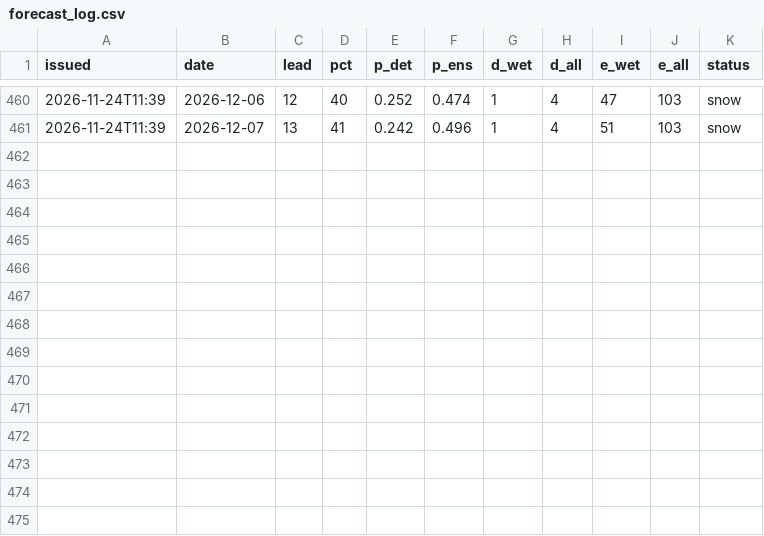
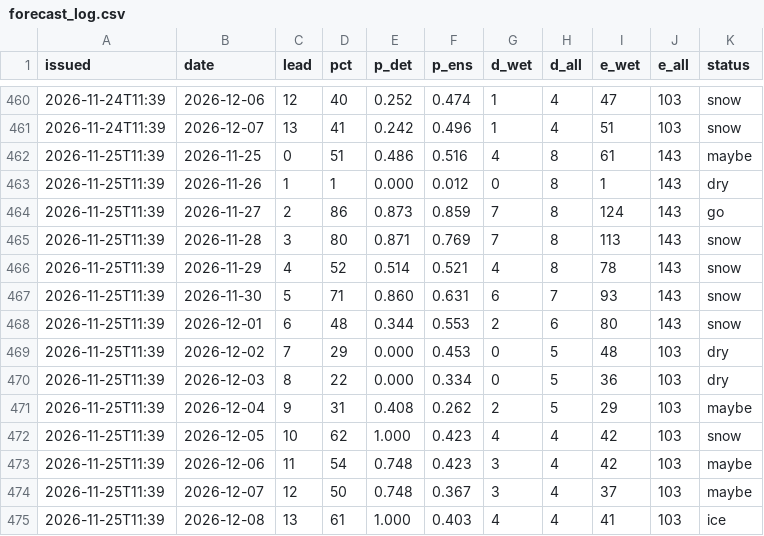
Before and after one commit to kilfaaa/drift, a CSV file: data/forecast_log.csv, drawn as a sheet; only a part is shown, gaps mark what is left out.

```diff
--- a/data/forecast_log.csv
+++ b/data/forecast_log.csv
@@ -461 +461,15 @@ issued,date,lead,pct,p_det,p_ens,d_wet,d_all,e_wet,e_all,status
 2026-11-24T11:39,2026-12-07,13,41,0.242,0.496,1,4,51,103,snow
+2026-11-25T11:39,2026-11-25,0,51,0.486,0.516,4,8,61,143,maybe
+2026-11-25T11:39,2026-11-26,1,1,0.000,0.012,0,8,1,143,dry
+2026-11-25T11:39,2026-11-27,2,86,0.873,0.859,7,8,124,143,go
+2026-11-25T11:39,2026-11-28,3,80,0.871,0.769,7,8,113,143,snow
+2026-11-25T11:39,2026-11-29,4,52,0.514,0.521,4,8,78,143,snow
+2026-11-25T11:39,2026-11-30,5,71,0.860,0.631,6,7,93,143,snow
+2026-11-25T11:39,2026-12-01,6,48,0.344,0.553,2,6,80,143,snow
+2026-11-25T11:39,2026-12-02,7,29,0.000,0.453,0,5,48,103,dry
+2026-11-25T11:39,2026-12-03,8,22,0.000,0.334,0,5,36,103,dry
+2026-11-25T11:39,2026-12-04,9,31,0.408,0.262,2,5,29,103,maybe
+2026-11-25T11:39,2026-12-05,10,62,1.000,0.423,4,4,42,103,snow
+2026-11-25T11:39,2026-12-06,11,54,0.748,0.423,3,4,42,103,maybe
+2026-11-25T11:39,2026-12-07,12,50,0.748,0.367,3,4,37,103,maybe
+2026-11-25T11:39,2026-12-08,13,61,1.000,0.403,4,4,41,103,ice
```
Also changed, not shown: data/forecast_log_krasnaya.csv, data/forecast_log_mega.csv, 7 other files.
